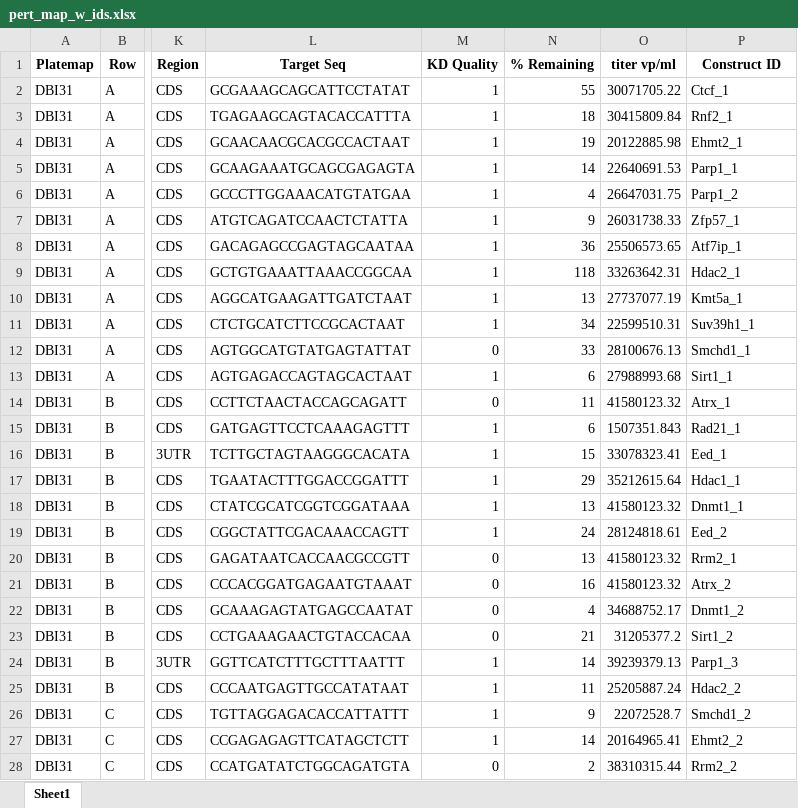
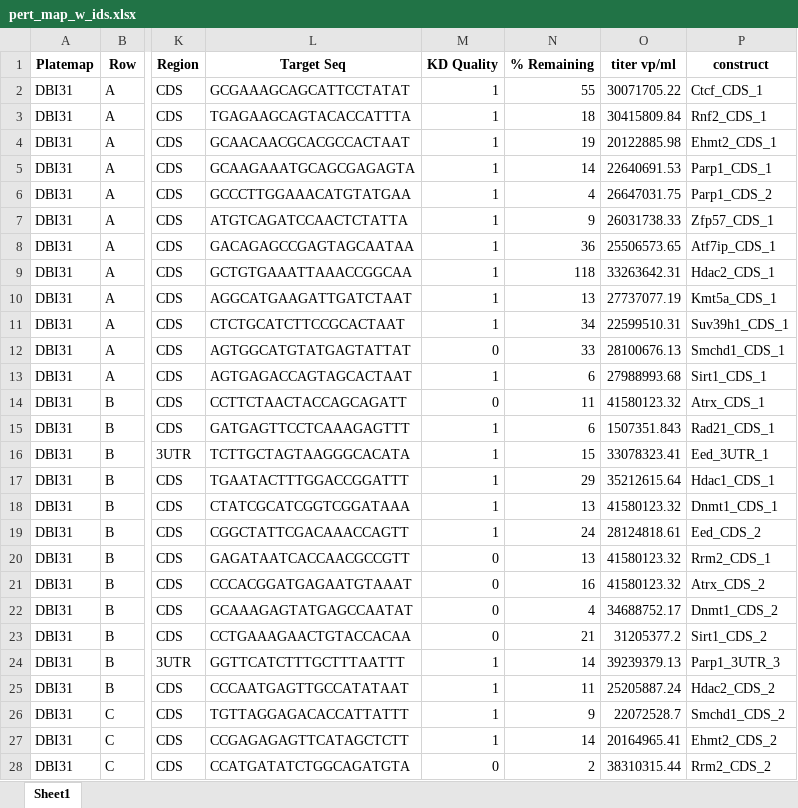
Before and after one commit to alexkim205/ScreenSeq-pipeline, an Excel workbook: output/pert_map_w_ids.xlsx, sheet Sheet1, drawn as a sheet; only a part is shown, gaps mark what is left out; values as stored, in another font and other column widths than the file's, no borders; the diff covers the shown part only; the diff names each change by its address in the sheet, - before the commit and + after, or states it on an @@ line.

```diff
--- a/output/pert_map_w_ids.xlsx (sheet Sheet1)
+++ b/output/pert_map_w_ids.xlsx (sheet Sheet1)
-P1: Construct ID
+P1: construct
-P2 (construct): Ctcf_1
+P2 (construct): Ctcf_CDS_1
-P3 (construct): Rnf2_1
+P3 (construct): Rnf2_CDS_1
-P4 (construct): Ehmt2_1
+P4 (construct): Ehmt2_CDS_1
-P5 (construct): Parp1_1
+P5 (construct): Parp1_CDS_1
-P6 (construct): Parp1_2
+P6 (construct): Parp1_CDS_2
-P7 (construct): Zfp57_1
+P7 (construct): Zfp57_CDS_1
-P8 (construct): Atf7ip_1
+P8 (construct): Atf7ip_CDS_1
-P9 (construct): Hdac2_1
+P9 (construct): Hdac2_CDS_1
-P10 (construct): Kmt5a_1
+P10 (construct): Kmt5a_CDS_1
-P11 (construct): Suv39h1_1
+P11 (construct): Suv39h1_CDS_1
-P12 (construct): Smchd1_1
+P12 (construct): Smchd1_CDS_1
-P13 (construct): Sirt1_1
+P13 (construct): Sirt1_CDS_1
-P14 (construct): Atrx_1
+P14 (construct): Atrx_CDS_1
-P15 (construct): Rad21_1
+P15 (construct): Rad21_CDS_1
-P16 (construct): Eed_1
+P16 (construct): Eed_3UTR_1
-P17 (construct): Hdac1_1
+P17 (construct): Hdac1_CDS_1
-P18 (construct): Dnmt1_1
+P18 (construct): Dnmt1_CDS_1
-P19 (construct): Eed_2
+P19 (construct): Eed_CDS_2
-P20 (construct): Rrm2_1
+P20 (construct): Rrm2_CDS_1
-P21 (construct): Atrx_2
+P21 (construct): Atrx_CDS_2
-P22 (construct): Dnmt1_2
+P22 (construct): Dnmt1_CDS_2
-P23 (construct): Sirt1_2
+P23 (construct): Sirt1_CDS_2
-P24 (construct): Parp1_3
+P24 (construct): Parp1_3UTR_3
-P25 (construct): Hdac2_2
+P25 (construct): Hdac2_CDS_2
-P26 (construct): Smchd1_2
+P26 (construct): Smchd1_CDS_2
-P27 (construct): Ehmt2_2
+P27 (construct): Ehmt2_CDS_2
-P28 (construct): Rrm2_2
+P28 (construct): Rrm2_CDS_2
```
Also changed, not shown: 69 edited cells elsewhere in this sheet, 24 other files.
